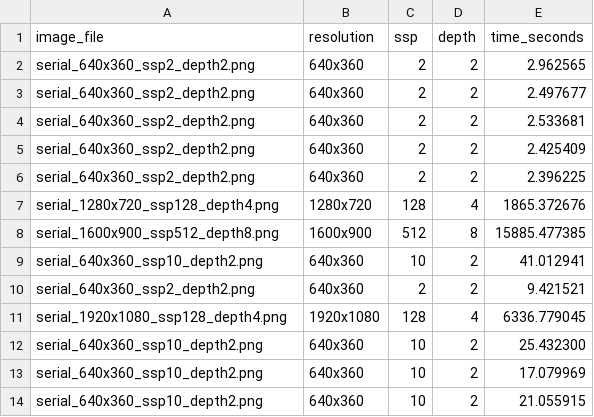
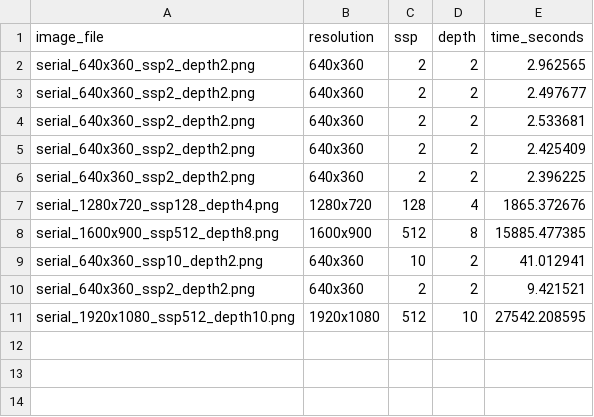
Before and after one commit to NagrajMG/ToriRender-Raytracing-Donuts-in-Kitchen, a CSV file: output/render_metrics.csv, drawn as a sheet.

```diff
--- a/output/render_metrics.csv
+++ b/output/render_metrics.csv
@@ -10,5 +10,2 @@ serial_640x360_ssp10_depth2.png,640x360,10,2,41.012941
 serial_640x360_ssp2_depth2.png,640x360,2,2,9.421521
-serial_1920x1080_ssp128_depth4.png,1920x1080,128,4,6336.779045
-serial_640x360_ssp10_depth2.png,640x360,10,2,25.432300
-serial_640x360_ssp10_depth2.png,640x360,10,2,17.079969
-serial_640x360_ssp10_depth2.png,640x360,10,2,21.055915
+serial_1920x1080_ssp512_depth10.png,1920x1080,512,10,27542.208595
```
Also changed, not shown: 4 other files.
